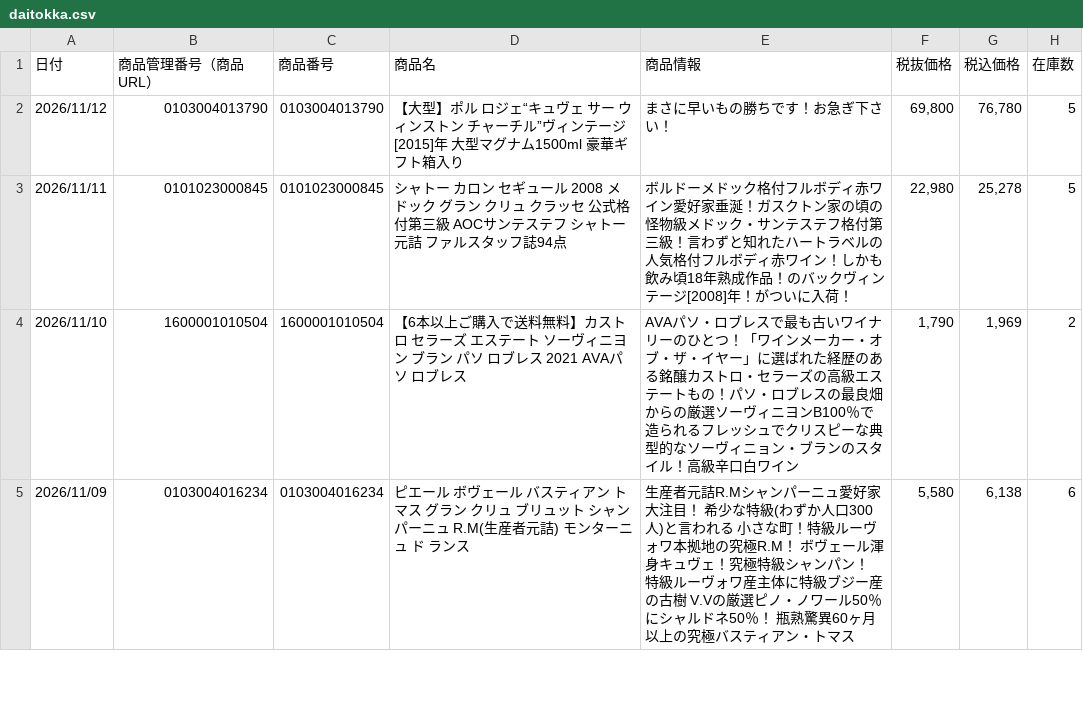
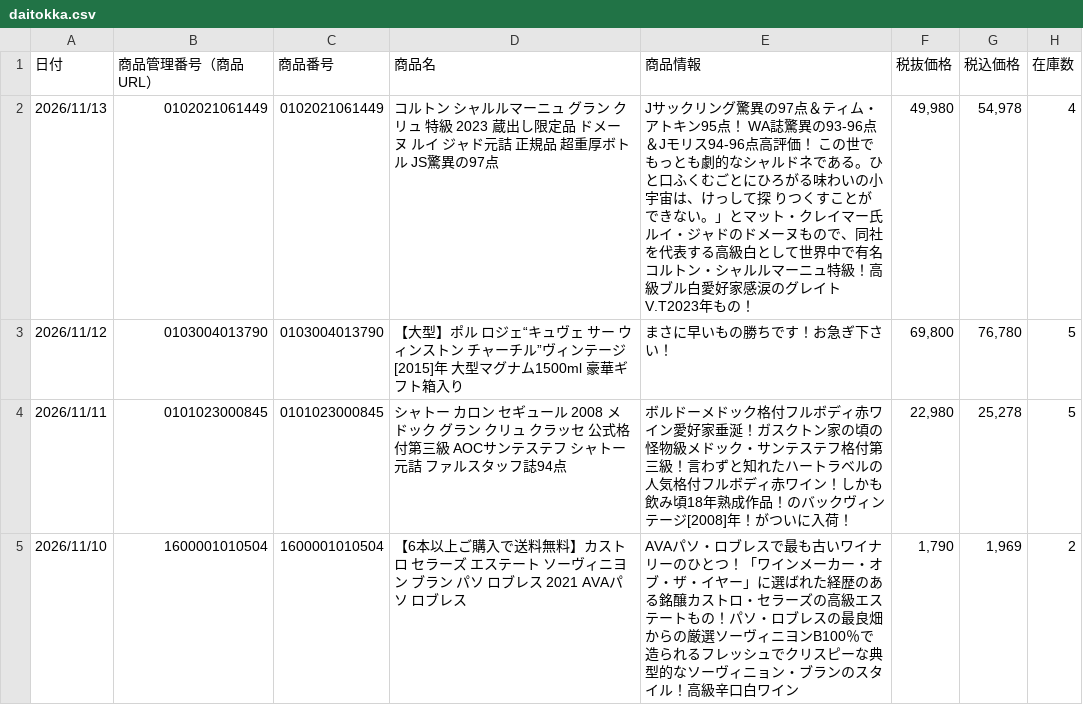
Before and after one commit to kiyonakatsuji-del/daitokka-data, a CSV file: daitokka.csv, drawn as a sheet; only a part is shown; the shorter side is filled out with more unchanged rows; the diff names each change by its address in the sheet, - before the commit and + after, or states it on an @@ line.

Commit message:
大特価データ更新 2026-11-12 14:42:24

```diff
--- a/daitokka.csv
+++ b/daitokka.csv
+row 2: 2026/11/13 | 0102021061449 | 0102021061449 | コルトン シャルルマーニュ グラン クリュ 特級 2023 蔵出し限定品 ドメーヌ ルイ ジャド元詰 正規品 超重厚ボトル JS驚異の97点 | Jサックリング驚異の97点＆ティム・アトキン95点！ WA誌驚異の93-96点＆Jモリス94-96点高評価！ この世でもっとも劇的なシャルドネである。ひと口ふくむごとにひろがる味わいの小宇宙は、けっして探 りつくすことができない。」とマット・クレイマー氏 ルイ・ジャドのドメーヌもので、同社を代表する高級白として世界中で有名コルトン・シャルルマーニュ特級！高級ブル白愛好家感涙のグレイトV.T2023年もの！ | 49,980 | 54,978 | 4
```
